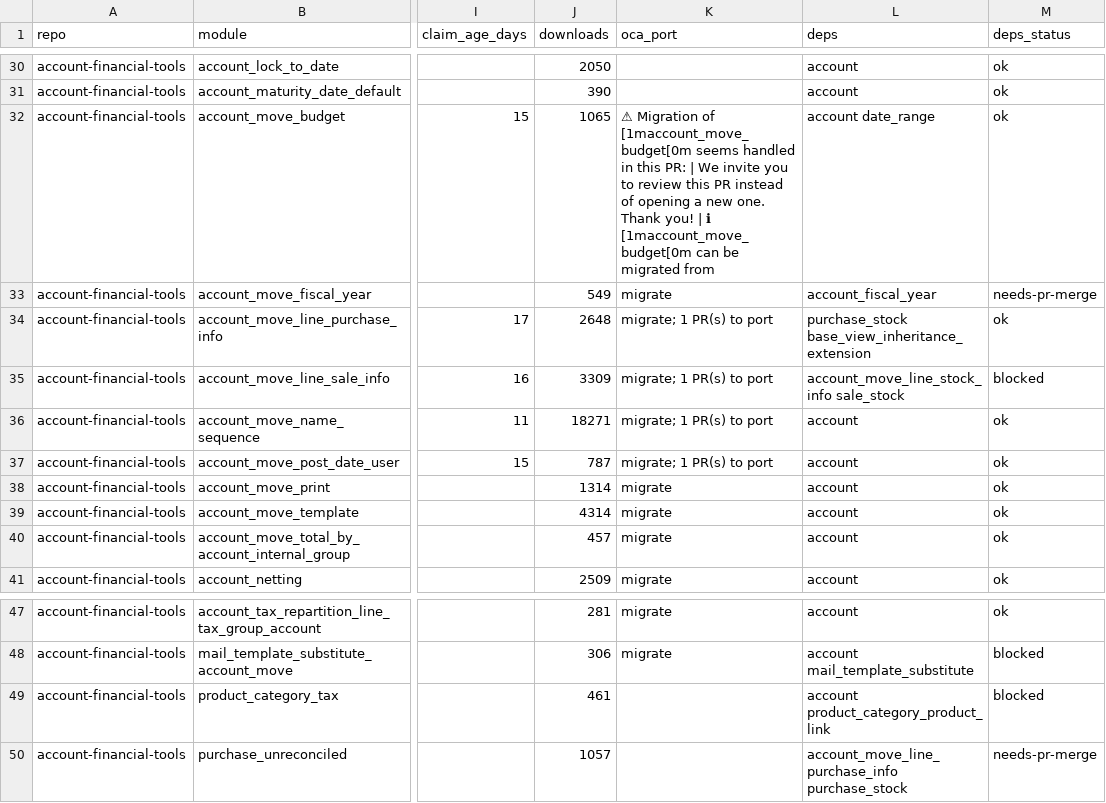
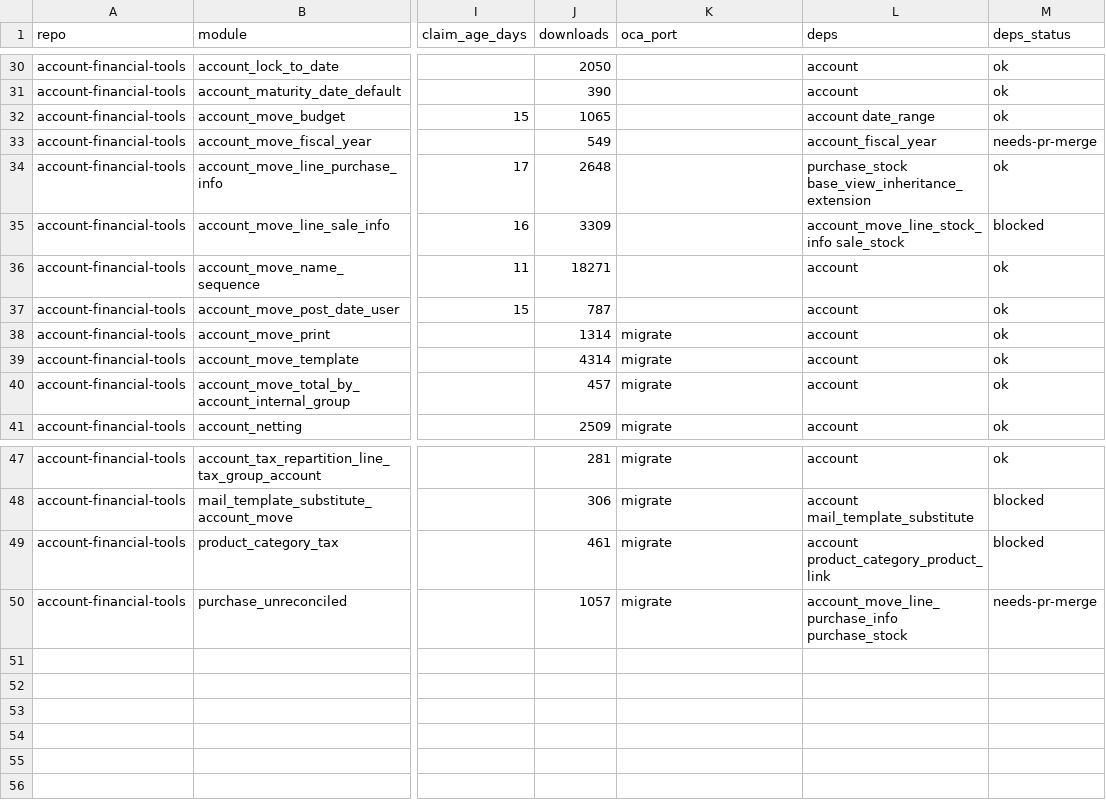
Before and after one commit to BADEP/oca-migration-tools, a CSV file: reports/20.0/account-financial-tools.csv, drawn as a sheet; only a part is shown, gaps mark what is left out; the diff names each change by its address in the sheet, - before the commit and + after, or states it on an @@ line.

```diff
--- a/reports/20.0/account-financial-tools.csv
+++ b/reports/20.0/account-financial-tools.csv
-K32 (oca_port): ⚠ Migration of [1maccount_move_budget[0m seems handled in this PR: | We invite you to review this PR instead of opening a new one. Thank you! | ℹ [1maccount_move_budget[0m can be migrated from
+K32 (oca_port): (empty)
-K33 (oca_port): migrate
+K33 (oca_port): (empty)
-K34:K37 (oca_port): migrate; 1 PR(s) to port
+K34:K37 (oca_port): (empty)
-K49:K50 (oca_port): (empty)
+K49:K50 (oca_port): migrate
```
Also changed, not shown: reports/20.0/account-financial-reporting.csv, reports/20.0/bank-statement-import.csv, 32 other files.
